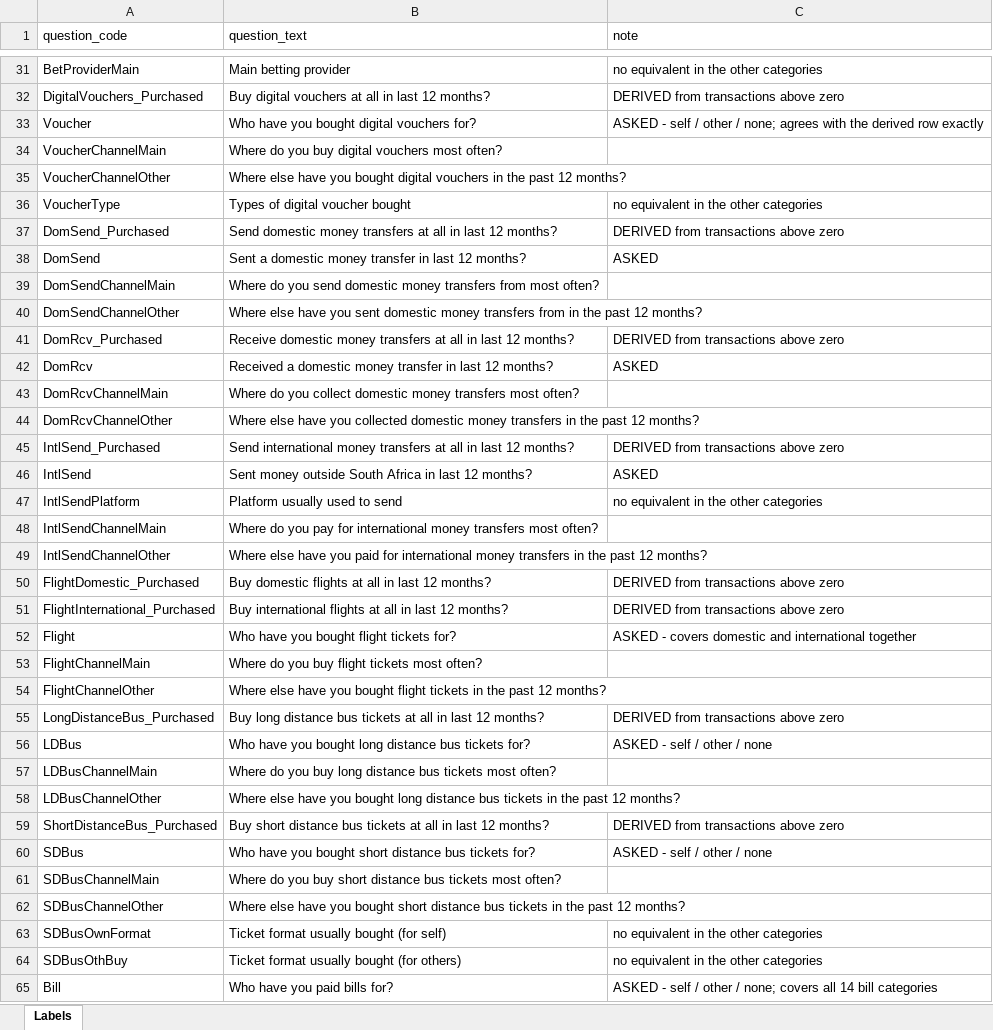
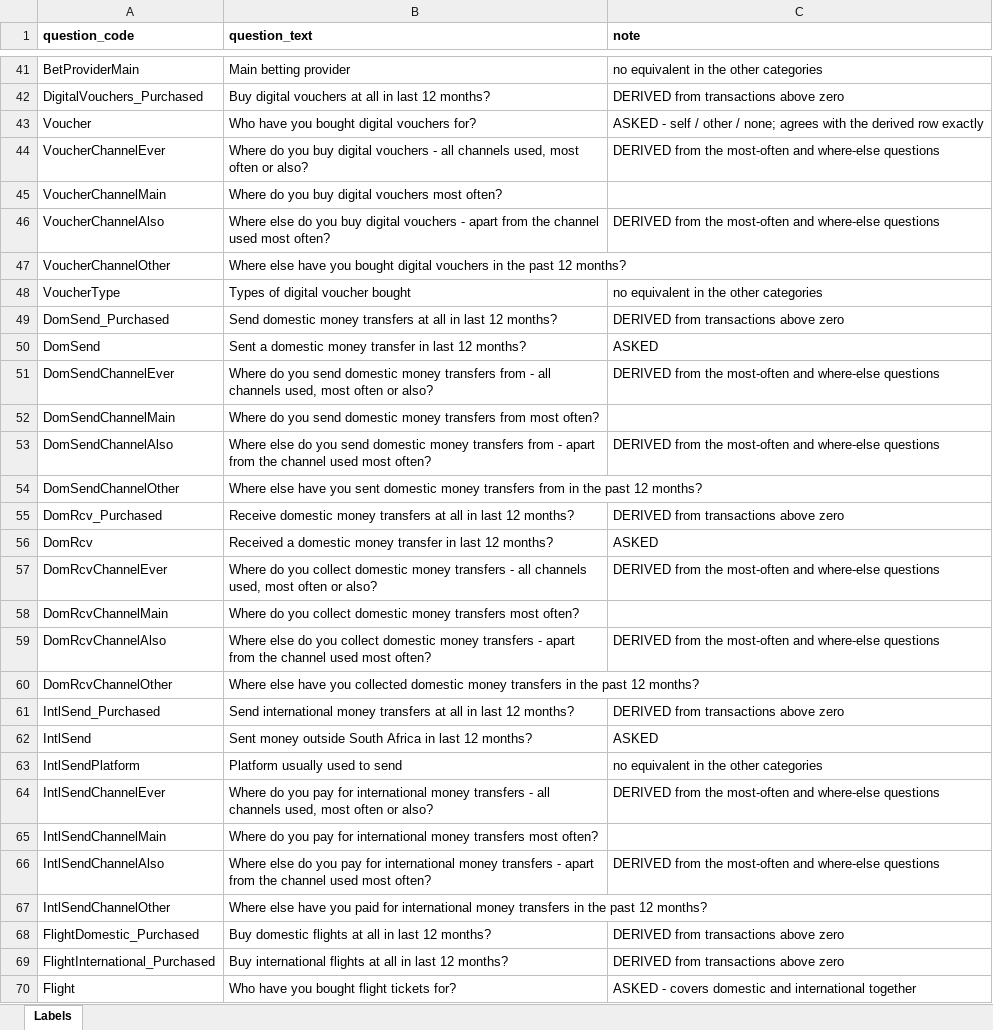
Before and after one commit to DuncanRBrett/Turas, an Excel workbook: modules/vas/vas_report_labels.xlsx, sheet Labels, drawn as a sheet; only a part is shown, gaps mark what is left out; the shorter side is filled out with more unchanged rows; values as stored, in another font and other column widths than the file's, no borders; the diff covers the shown part only; the diff names each change by its address in the sheet, - before the commit and + after, or states it on an @@ line.

```diff
--- a/modules/vas/vas_report_labels.xlsx (sheet Labels)
+++ b/modules/vas/vas_report_labels.xlsx (sheet Labels)
-A1:C1 bold: off
+A1:C1 bold: on
+row 44: VoucherChannelEver | Where do you buy digital vouchers - all channels used, most often or also? | DERIVED from the most-often and where-else questions
+row 46: VoucherChannelAlso | Where else do you buy digital vouchers - apart from the channel used most often? | DERIVED from the most-often and where-else questions
+row 51: DomSendChannelEver | Where do you send domestic money transfers from - all channels used, most often or also? | DERIVED from the most-often and where-else questions
+row 53: DomSendChannelAlso | Where else do you send domestic money transfers from - apart from the channel used most often? | DERIVED from the most-often and where-else questions
+row 57: DomRcvChannelEver | Where do you collect domestic money transfers - all channels used, most often or also? | DERIVED from the most-often and where-else questions
+row 59: DomRcvChannelAlso | Where else do you collect domestic money transfers - apart from the channel used most often? | DERIVED from the most-often and where-else questions
+row 64: IntlSendChannelEver | Where do you pay for international money transfers - all channels used, most often or also? | DERIVED from the most-often and where-else questions
+row 66: IntlSendChannelAlso | Where else do you pay for international money transfers - apart from the channel used most often? | DERIVED from the most-often and where-else questions
```
Also changed, not shown: 20 added rows elsewhere in this sheet, 6 other files.
